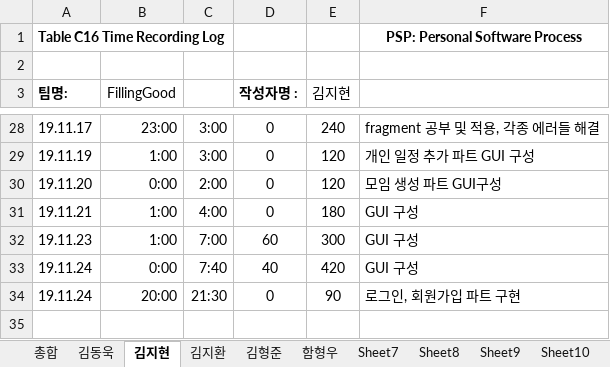
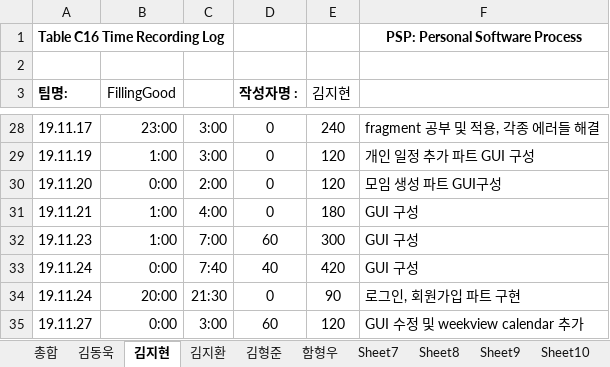
Before and after one commit to 7hong13/FillingGood, an Excel workbook: 4팀_PSP_Sheet.xlsx, sheet 김지현, drawn as a sheet; only a part is shown, gaps mark what is left out; values as stored, in another font and other column widths than the file's, no borders; the diff names each change by its address in the sheet, - before the commit and + after, or states it on an @@ line.

Commit message:
19.11.27 PSP(김지현) 수정

```diff
--- a/4팀_PSP_Sheet.xlsx (sheet 김지현)
+++ b/4팀_PSP_Sheet.xlsx (sheet 김지현)
+row 35: 19.11.27 | 0:00 | 3:00 | 60 | 120 | GUI 수정 및 weekview calendar 추가
```
